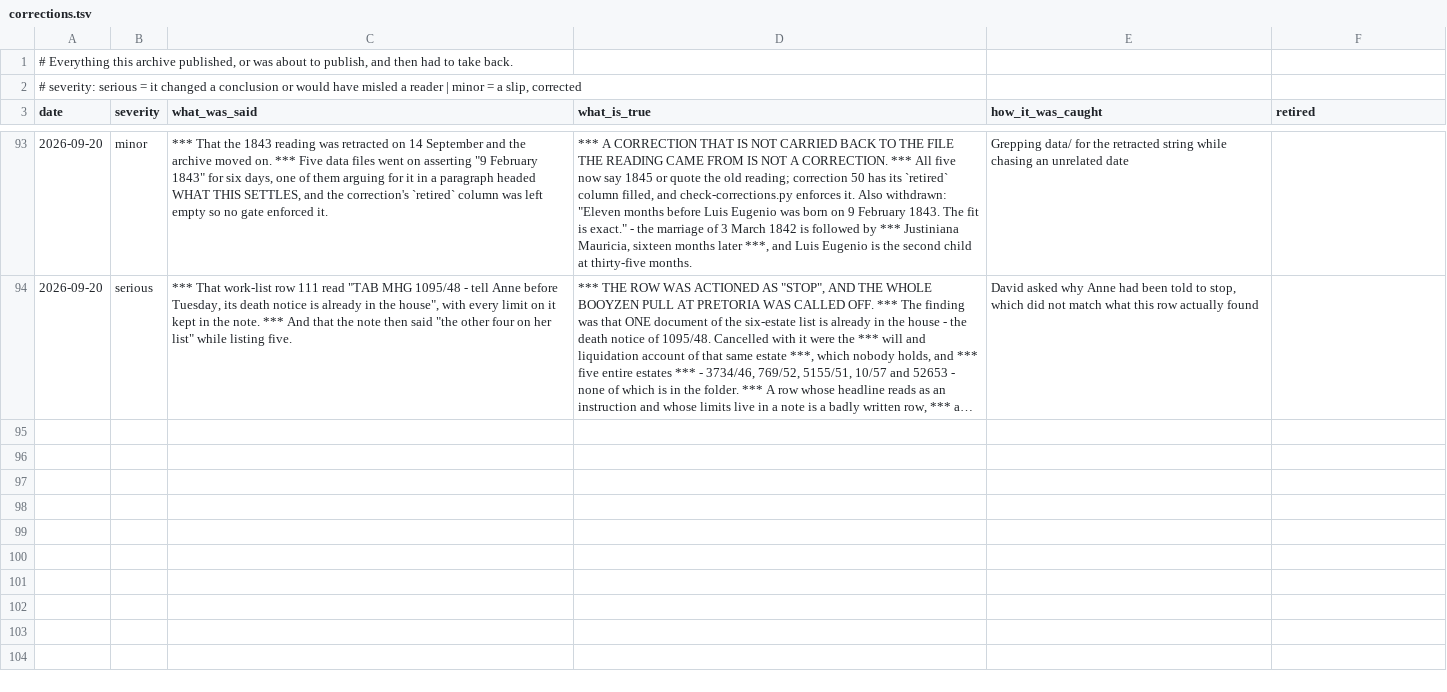
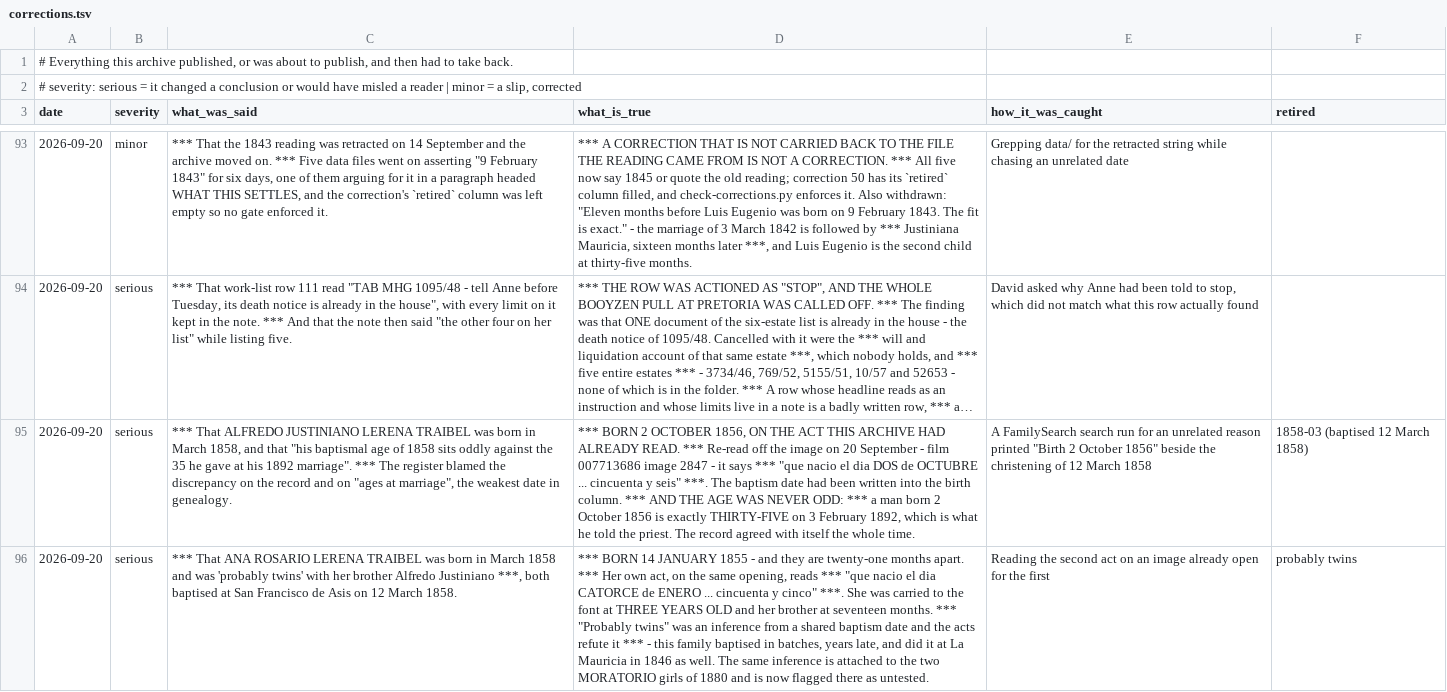
Before and after one commit to daviddef/TheLerena, a TSV file: data/corrections.tsv, drawn as a sheet; only a part is shown, gaps mark what is left out; long unchanged cells end in …; the diff names each change by its address in the sheet, - before the commit and + after, or states it on an @@ line.

```diff
--- a/data/corrections.tsv
+++ b/data/corrections.tsv
+row 95: 2026-09-20 | serious | *** That ALFREDO JUSTINIANO LERENA TRAIBEL was born in March 1858, and that "his baptismal age of 1858 sits oddly against the 35 he gave at his 1892 marriage". *** The register blamed the discrepancy on the record and on "ages at marriage", the weakest date in genealogy. | *** BORN 2 OCTOBER 1856, ON THE ACT THIS ARCHIVE HAD ALREADY READ. *** Re-read off the image on 20 September - film 007713686 image 2847 - it says *** "que nacio el dia DOS de OCTUBRE ... cincuenta y seis" ***. The baptism date had been written into the birth column. *** AND THE AGE WAS NEVER ODD: *** a man born 2 October 1856 is exactly THIRTY-FIVE on 3 February 1892, which is what he told the priest. The record agreed with itself the whole time. | A FamilySearch search run for an unrelated reason printed "Birth 2 October 1856" beside the christening of 12 March 1858 | 1858-03 (baptised 12 March 1858)
+row 96: 2026-09-20 | serious | *** That ANA ROSARIO LERENA TRAIBEL was born in March 1858 and was 'probably twins' with her brother Alfredo Justiniano ***, both baptised at San Francisco de Asis on 12 March 1858. | *** BORN 14 JANUARY 1855 - and they are twenty-one months apart. *** Her own act, on the same opening, reads *** "que nacio el dia CATORCE de ENERO ... cincuenta y cinco" ***. She was carried to the font at THREE YEARS OLD and her brother at seventeen months. *** "Probably twins" was an inference from a shared baptism date and the acts refute it *** - this family baptised in batches, years late, and did it at La Mauricia in 1846 as well. The same inference is attached to the two MORATORIO girls of 1880 and is now flagged there as untested. | Reading the second act on an image already open for the first | probably twins
```
Also changed, not shown: data/fs-session-2026-09-20.tsv, data/last-attested-alive.tsv, 8 other files.
